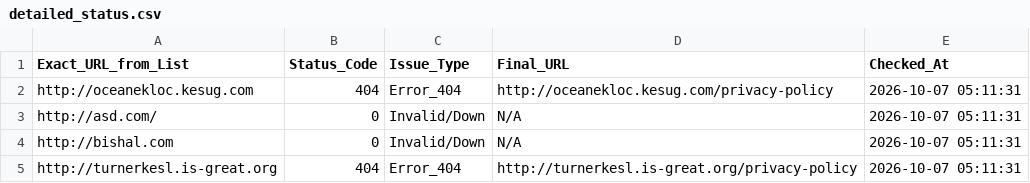
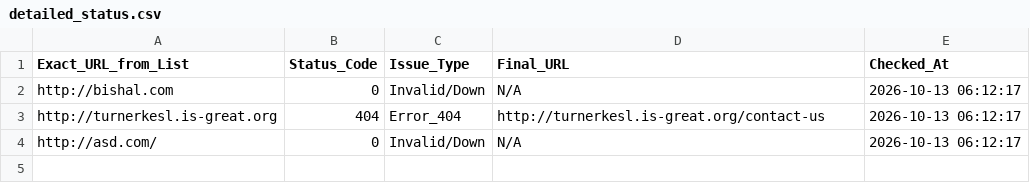
Before and after one commit to 3nochele/random, a CSV file: detailed_status.csv, drawn as a sheet.

```diff
--- a/detailed_status.csv
+++ b/detailed_status.csv
@@ -1,5 +1,4 @@
 Exact_URL_from_List,Status_Code,Issue_Type,Final_URL,Checked_At
-http://oceanekloc.kesug.com,404,Error_404,http://oceanekloc.kesug.com/privacy-policy,2026-10-07 05:11:31
-http://asd.com/,0,Invalid/Down,N/A,2026-10-07 05:11:31
-http://bishal.com,0,Invalid/Down,N/A,2026-10-07 05:11:31
-http://turnerkesl.is-great.org,404,Error_404,http://turnerkesl.is-great.org/privacy-policy,2026-10-07 05:11:31
+http://bishal.com,0,Invalid/Down,N/A,2026-10-13 06:12:17
+http://turnerkesl.is-great.org,404,Error_404,http://turnerkesl.is-great.org/contact-us,2026-10-13 06:12:17
+http://asd.com/,0,Invalid/Down,N/A,2026-10-13 06:12:17
```
Also changed, not shown: report.csv.
